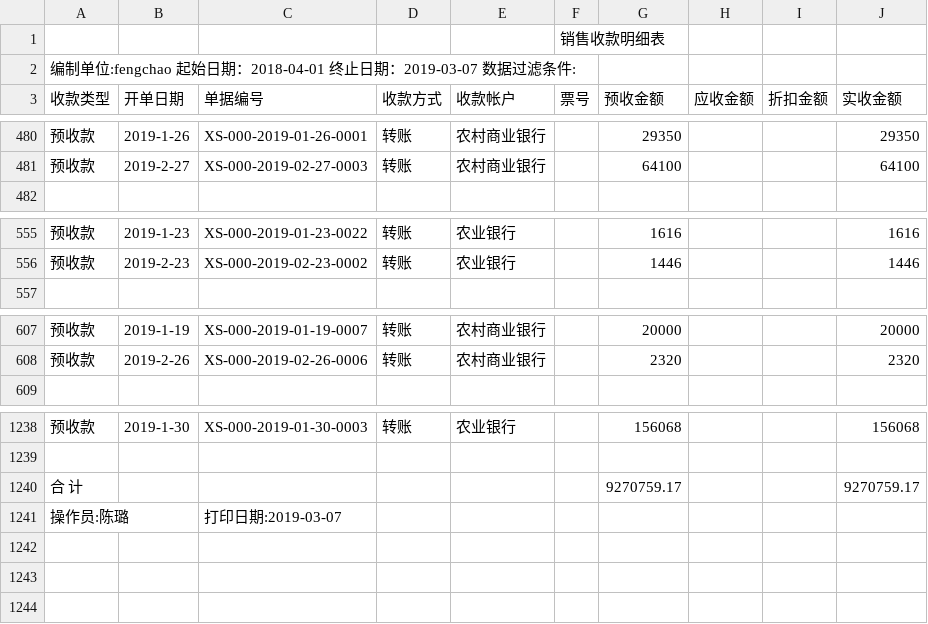
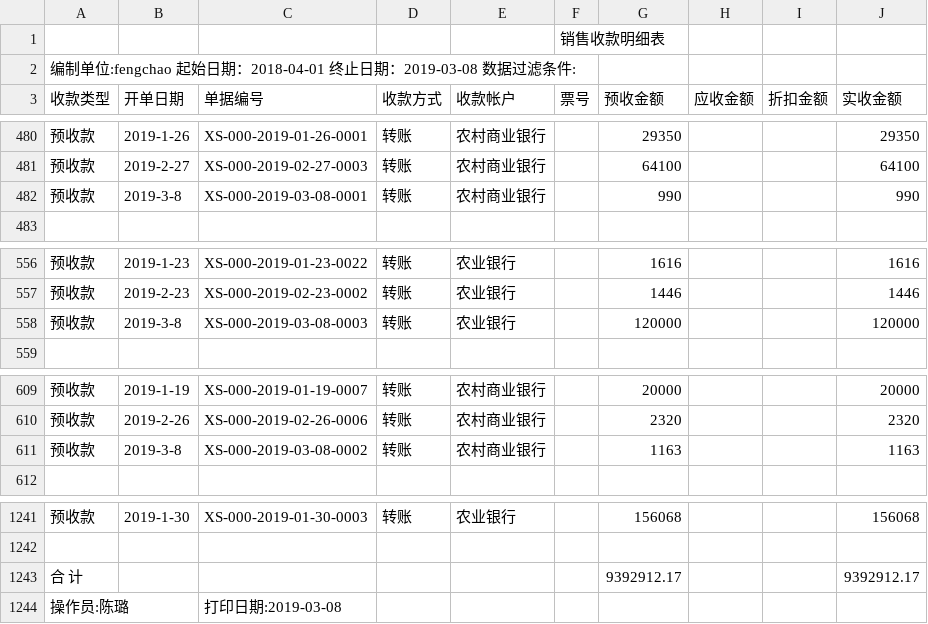
Before and after one commit to bog5d/Feng-chao, a CSV file: 销售收款明细表.csv, drawn as a sheet; only a part is shown, gaps mark what is left out.

Commit message:
Update 销售收款明细表.csv

```diff
--- a/销售收款明细表.csv
+++ b/销售收款明细表.csv
@@ -1,3 +1,3 @@
 ,,,,,销售收款明细表,,,,
-编制单位:fengchao   起始日期：2018-04-01 终止日期：2019-03-07   数据过滤条件:        ,,,,,,,,,
+编制单位:fengchao   起始日期：2018-04-01 终止日期：2019-03-08   数据过滤条件:        ,,,,,,,,,
 收款类型,开单日期,单据编号,收款方式,收款帐户,票号,预收金额,应收金额,折扣金额,实收金额
@@ -481,2 +481,3 @@
 预收款,2019-2-27,XS-000-2019-02-27-0003,转账,农村商业银行,,64100, , ,64100
+预收款,2019-3-8,XS-000-2019-03-08-0001,转账,农村商业银行,,990, , ,990
 ,,,,,,,,,
@@ -556,2 +557,3 @@
 预收款,2019-2-23,XS-000-2019-02-23-0002,转账,农业银行,,1446, , ,1446
+预收款,2019-3-8,XS-000-2019-03-08-0003,转账,农业银行,,120000, , ,120000
 ,,,,,,,,,
@@ -608,2 +610,3 @@
 预收款,2019-2-26,XS-000-2019-02-26-0006,转账,农村商业银行,,2320, , ,2320
+预收款,2019-3-8,XS-000-2019-03-08-0002,转账,农村商业银行,,1163, , ,1163
 ,,,,,,,,,
@@ -1239,3 +1242,3 @@
 ,,,,,,,,,
-合 计,,,,,,9270759.17, , ,9270759.17
-操作员:陈璐,,打印日期:2019-03-07,,,,,,,
+合 计,,,,,,9392912.17, , ,9392912.17
+操作员:陈璐,,打印日期:2019-03-08,,,,,,,
```
